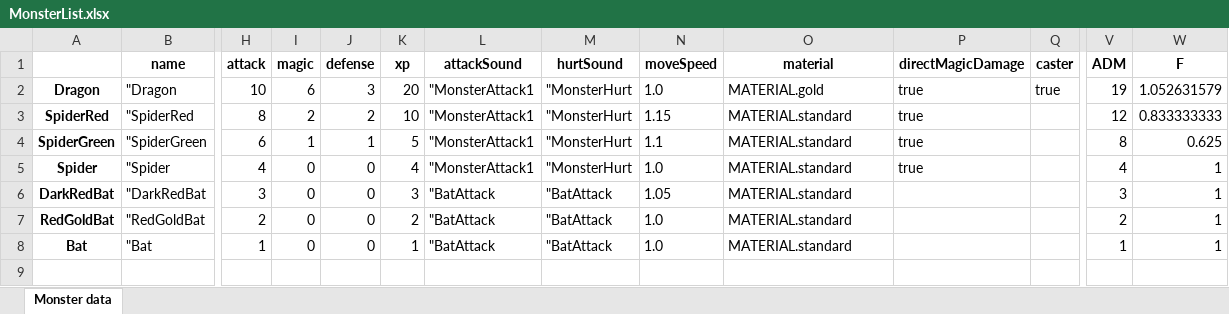
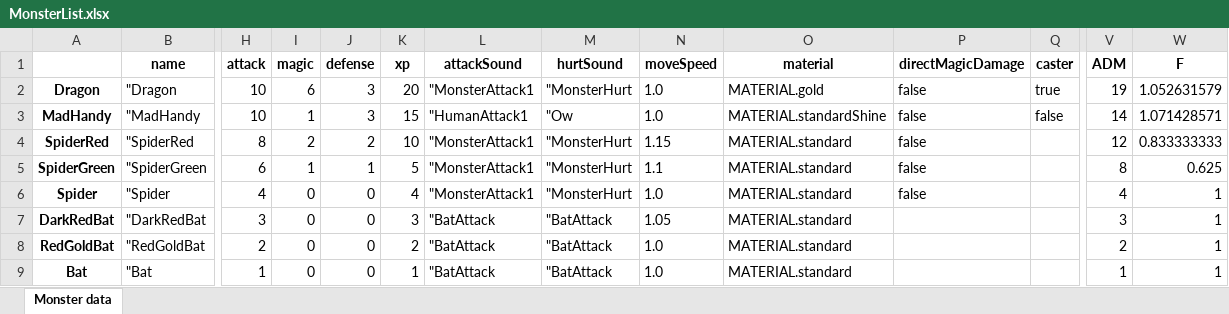
Before and after one commit to lovroselic/HauntingTheHauntessa, an Excel workbook: Code/Python/MonsterList.xlsx, sheet Monster data, drawn as a sheet; only a part is shown, gaps mark what is left out; values as stored, in another font and other column widths than the file's, no borders; addresses are those after the commit; rows hold the shown columns only; the diff names each change by its address in the sheet, - before the commit and + after, or states it on an @@ line.

```diff
--- a/Code/Python/MonsterList.xlsx (sheet Monster data)
+++ b/Code/Python/MonsterList.xlsx (sheet Monster data)
-P2 (directMagicDamage): true
+P2 (directMagicDamage): false
+row 3: MadHandy | "MadHandy | 10 | 1 | 3 | 15 | "HumanAttack1 | "Ow | 1.0 | MATERIAL.standardShine | false | false | 14 | 1.071428571
-P4:P6 (directMagicDamage): true
+P4:P6 (directMagicDamage): false
```
Also changed, not shown: 9 other files.
